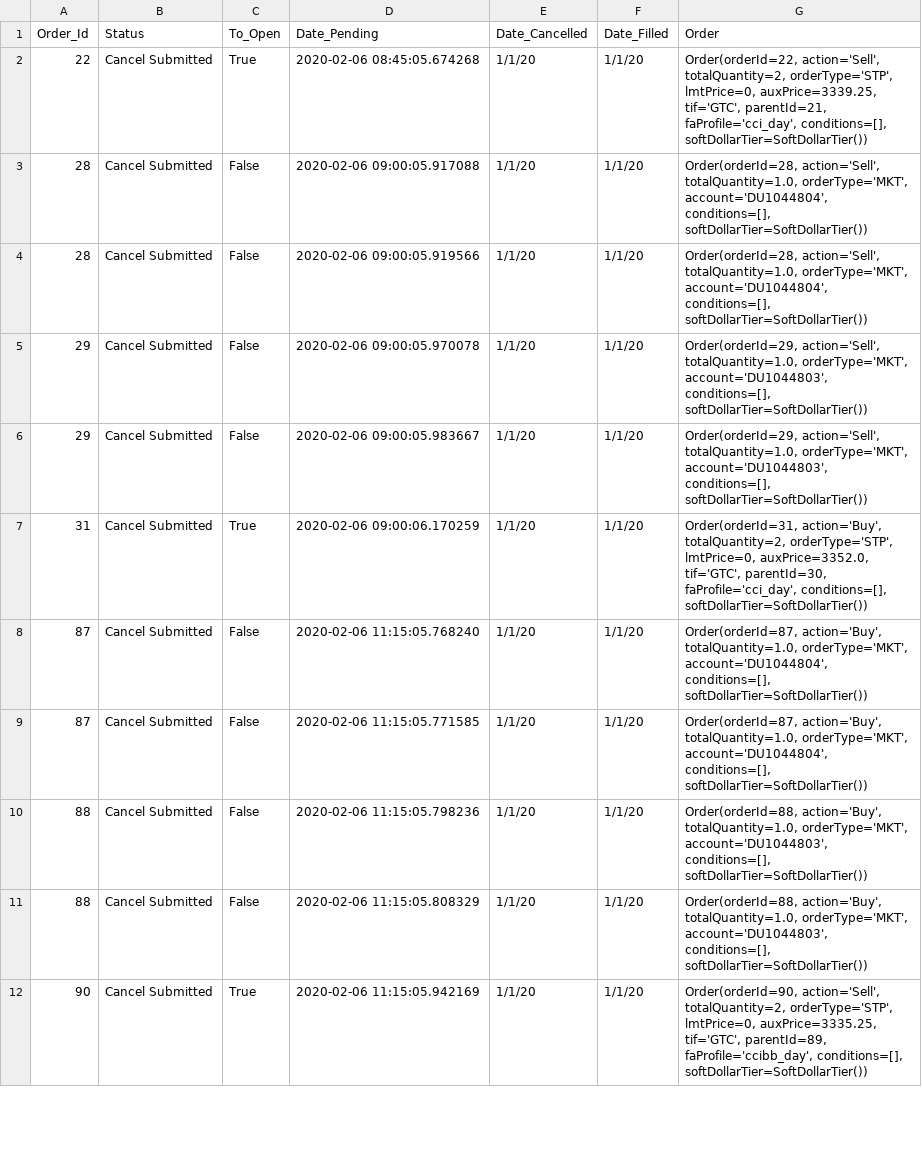
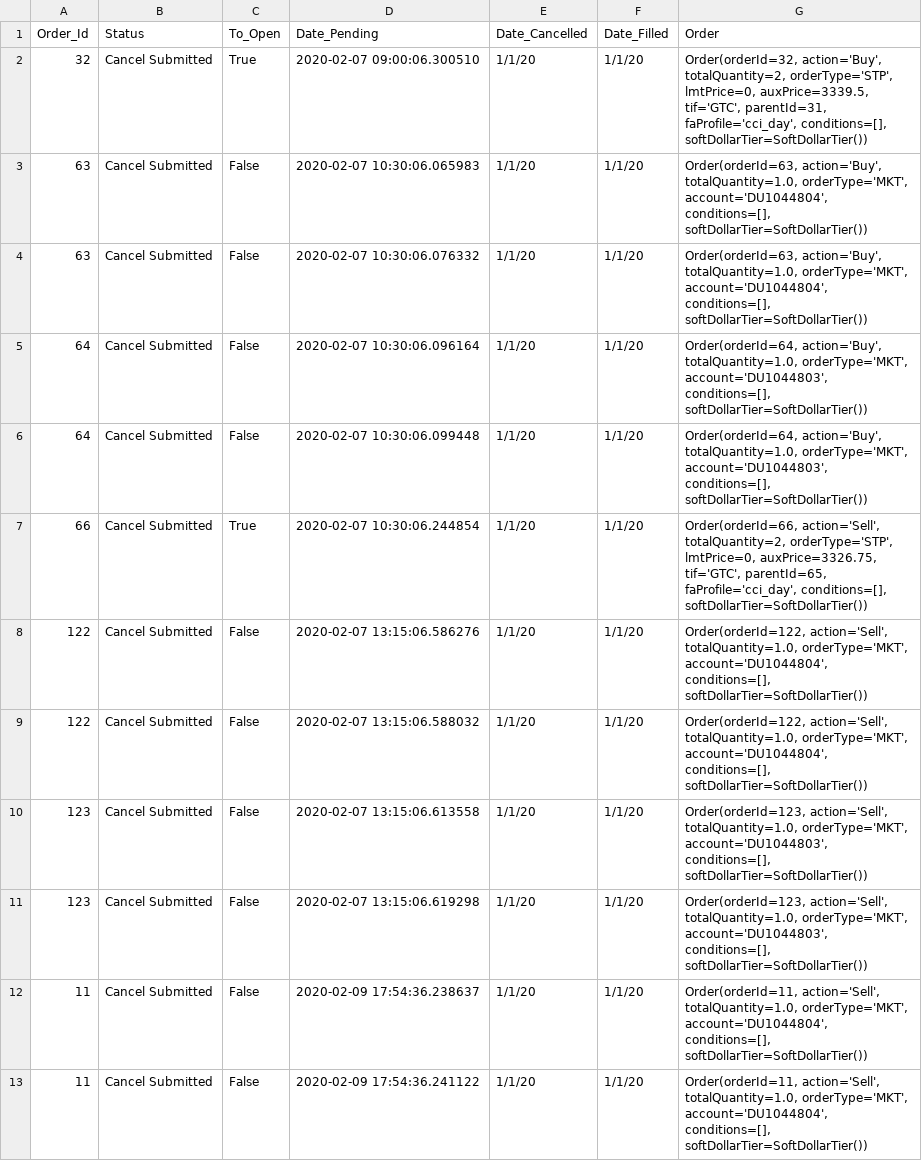
Before and after one commit to rkkreisel/ModelTrader, a CSV file: data/orders.csv, drawn as a sheet; only a part is shown; the diff covers the shown part only.

```diff
--- a/data/orders.csv
+++ b/data/orders.csv
@@ -1,12 +1,13 @@
 Order_Id,Status,To_Open,Date_Pending,Date_Cancelled,Date_Filled,Order
-22,Cancel Submitted,True,2020-02-06 08:45:05.674268,1/1/20,1/1/20,"Order(orderId=22, action='Sell', totalQuantity=2, orderType='STP', lmtPrice=0, auxPrice=3339.25, tif='GTC', parentId=21, faProfile='cci_day', conditions=[], softDollarTier=SoftDollarTier())"
-28,Cancel Submitted,False,2020-02-06 09:00:05.917088,1/1/20,1/1/20,"Order(orderId=28, action='Sell', totalQuantity=1.0, orderType='MKT', account='DU1044804', conditions=[], softDollarTier=SoftDollarTier())"
-28,Cancel Submitted,False,2020-02-06 09:00:05.919566,1/1/20,1/1/20,"Order(orderId=28, action='Sell', totalQuantity=1.0, orderType='MKT', account='DU1044804', conditions=[], softDollarTier=SoftDollarTier())"
-29,Cancel Submitted,False,2020-02-06 09:00:05.970078,1/1/20,1/1/20,"Order(orderId=29, action='Sell', totalQuantity=1.0, orderType='MKT', account='DU1044803', conditions=[], softDollarTier=SoftDollarTier())"
-29,Cancel Submitted,False,2020-02-06 09:00:05.983667,1/1/20,1/1/20,"Order(orderId=29, action='Sell', totalQuantity=1.0, orderType='MKT', account='DU1044803', conditions=[], softDollarTier=SoftDollarTier())"
-31,Cancel Submitted,True,2020-02-06 09:00:06.170259,1/1/20,1/1/20,"Order(orderId=31, action='Buy', totalQuantity=2, orderType='STP', lmtPrice=0, auxPrice=3352.0, tif='GTC', parentId=30, faProfile='cci_day', conditions=[], softDollarTier=SoftDollarTier())"
-87,Cancel Submitted,False,2020-02-06 11:15:05.768240,1/1/20,1/1/20,"Order(orderId=87, action='Buy', totalQuantity=1.0, orderType='MKT', account='DU1044804', conditions=[], softDollarTier=SoftDollarTier())"
-87,Cancel Submitted,False,2020-02-06 11:15:05.771585,1/1/20,1/1/20,"Order(orderId=87, action='Buy', totalQuantity=1.0, orderType='MKT', account='DU1044804', conditions=[], softDollarTier=SoftDollarTier())"
-88,Cancel Submitted,False,2020-02-06 11:15:05.798236,1/1/20,1/1/20,"Order(orderId=88, action='Buy', totalQuantity=1.0, orderType='MKT', account='DU1044803', conditions=[], softDollarTier=SoftDollarTier())"
-88,Cancel Submitted,False,2020-02-06 11:15:05.808329,1/1/20,1/1/20,"Order(orderId=88, action='Buy', totalQuantity=1.0, orderType='MKT', account='DU1044803', conditions=[], softDollarTier=SoftDollarTier())"
-90,Cancel Submitted,True,2020-02-06 11:15:05.942169,1/1/20,1/1/20,"Order(orderId=90, action='Sell', totalQuantity=2, orderType='STP', lmtPrice=0, auxPrice=3335.25, tif='GTC', parentId=89, faProfile='ccibb_day', conditions=[], softDollarTier=SoftDollarTier())"
+32,Cancel Submitted,True,2020-02-07 09:00:06.300510,1/1/20,1/1/20,"Order(orderId=32, action='Buy', totalQuantity=2, orderType='STP', lmtPrice=0, auxPrice=3339.5, tif='GTC', parentId=31, faProfile='cci_day', conditions=[], softDollarTier=SoftDollarTier())"
+63,Cancel Submitted,False,2020-02-07 10:30:06.065983,1/1/20,1/1/20,"Order(orderId=63, action='Buy', totalQuantity=1.0, orderType='MKT', account='DU1044804', conditions=[], softDollarTier=SoftDollarTier())"
+63,Cancel Submitted,False,2020-02-07 10:30:06.076332,1/1/20,1/1/20,"Order(orderId=63, action='Buy', totalQuantity=1.0, orderType='MKT', account='DU1044804', conditions=[], softDollarTier=SoftDollarTier())"
+64,Cancel Submitted,False,2020-02-07 10:30:06.096164,1/1/20,1/1/20,"Order(orderId=64, action='Buy', totalQuantity=1.0, orderType='MKT', account='DU1044803', conditions=[], softDollarTier=SoftDollarTier())"
+64,Cancel Submitted,False,2020-02-07 10:30:06.099448,1/1/20,1/1/20,"Order(orderId=64, action='Buy', totalQuantity=1.0, orderType='MKT', account='DU1044803', conditions=[], softDollarTier=SoftDollarTier())"
+66,Cancel Submitted,True,2020-02-07 10:30:06.244854,1/1/20,1/1/20,"Order(orderId=66, action='Sell', totalQuantity=2, orderType='STP', lmtPrice=0, auxPrice=3326.75, tif='GTC', parentId=65, faProfile='cci_day', conditions=[], softDollarTier=SoftDollarTier())"
+122,Cancel Submitted,False,2020-02-07 13:15:06.586276,1/1/20,1/1/20,"Order(orderId=122, action='Sell', totalQuantity=1.0, orderType='MKT', account='DU1044804', conditions=[], softDollarTier=SoftDollarTier())"
+122,Cancel Submitted,False,2020-02-07 13:15:06.588032,1/1/20,1/1/20,"Order(orderId=122, action='Sell', totalQuantity=1.0, orderType='MKT', account='DU1044804', conditions=[], softDollarTier=SoftDollarTier())"
+123,Cancel Submitted,False,2020-02-07 13:15:06.613558,1/1/20,1/1/20,"Order(orderId=123, action='Sell', totalQuantity=1.0, orderType='MKT', account='DU1044803', conditions=[], softDollarTier=SoftDollarTier())"
+123,Cancel Submitted,False,2020-02-07 13:15:06.619298,1/1/20,1/1/20,"Order(orderId=123, action='Sell', totalQuantity=1.0, orderType='MKT', account='DU1044803', conditions=[], softDollarTier=SoftDollarTier())"
+11,Cancel Submitted,False,2020-02-09 17:54:36.238637,1/1/20,1/1/20,"Order(orderId=11, action='Sell', totalQuantity=1.0, orderType='MKT', account='DU1044804', conditions=[], softDollarTier=SoftDollarTier())"
+11,Cancel Submitted,False,2020-02-09 17:54:36.241122,1/1/20,1/1/20,"Order(orderId=11, action='Sell', totalQuantity=1.0, orderType='MKT', account='DU1044804', conditions=[], softDollarTier=SoftDollarTier())"
```
Also changed, not shown: 1 added row and 4 edited cells elsewhere in this file, 4 other files.
